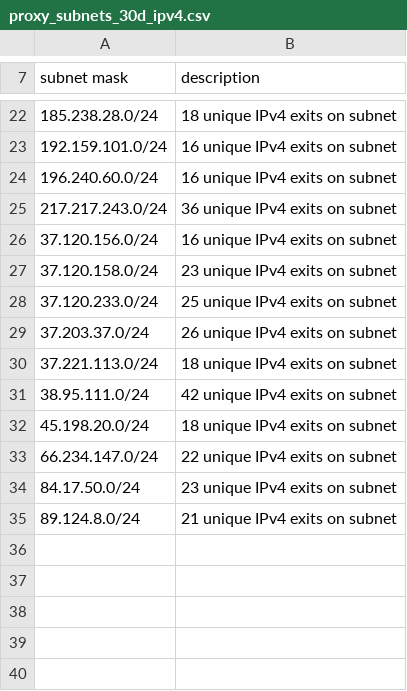
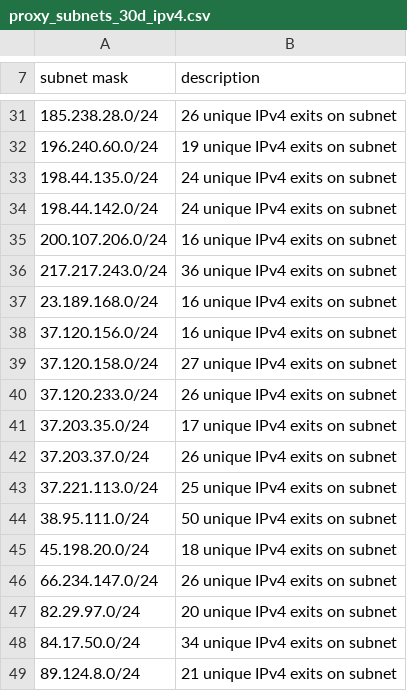
Before and after one commit to mannfredcom/semi-static-proxy-ips, a CSV file: proxy_subnets_30d_ipv4.csv, drawn as a sheet; only a part is shown, gaps mark what is left out; the diff covers the shown part only.

```diff
--- a/proxy_subnets_30d_ipv4.csv
+++ b/proxy_subnets_30d_ipv4.csv
@@ -22,14 +31,19 @@ subnet mask,description
-185.238.28.0/24,18 unique IPv4 exits on subnet
-192.159.101.0/24,16 unique IPv4 exits on subnet
-196.240.60.0/24,16 unique IPv4 exits on subnet
+185.238.28.0/24,26 unique IPv4 exits on subnet
+196.240.60.0/24,19 unique IPv4 exits on subnet
+198.44.135.0/24,24 unique IPv4 exits on subnet
+198.44.142.0/24,24 unique IPv4 exits on subnet
+200.107.206.0/24,16 unique IPv4 exits on subnet
 217.217.243.0/24,36 unique IPv4 exits on subnet
+23.189.168.0/24,16 unique IPv4 exits on subnet
 37.120.156.0/24,16 unique IPv4 exits on subnet
-37.120.158.0/24,23 unique IPv4 exits on subnet
-37.120.233.0/24,25 unique IPv4 exits on subnet
+37.120.158.0/24,27 unique IPv4 exits on subnet
+37.120.233.0/24,26 unique IPv4 exits on subnet
+37.203.35.0/24,17 unique IPv4 exits on subnet
 37.203.37.0/24,26 unique IPv4 exits on subnet
-37.221.113.0/24,18 unique IPv4 exits on subnet
-38.95.111.0/24,42 unique IPv4 exits on subnet
+37.221.113.0/24,25 unique IPv4 exits on subnet
+38.95.111.0/24,50 unique IPv4 exits on subnet
 45.198.20.0/24,18 unique IPv4 exits on subnet
-66.234.147.0/24,22 unique IPv4 exits on subnet
-84.17.50.0/24,23 unique IPv4 exits on subnet
+66.234.147.0/24,26 unique IPv4 exits on subnet
+82.29.97.0/24,20 unique IPv4 exits on subnet
+84.17.50.0/24,34 unique IPv4 exits on subnet
 89.124.8.0/24,21 unique IPv4 exits on subnet
```
Also changed, not shown: 10 added rows, 1 removed row and 14 edited cells elsewhere in this file, proxy_exits_7d_ipv6.csv, proxy_subnets_30d_ipv6.csv, 8 other files.
